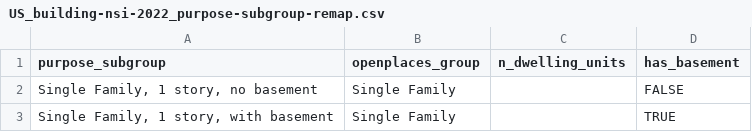
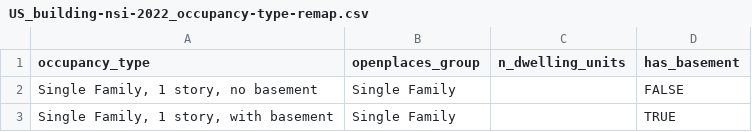
Before and after one commit to chrnolte/openplaces, a CSV file: src/openplaces/recipes/US/_all/building/nsi/2022/US_building-nsi-2022_occupancy-type-remap.csv (was src/openplaces/recipes/US/_all/building/nsi/2022/US_building-nsi-2022_purpose-subgroup-remap.csv), drawn as a sheet; only a part is shown.

```diff
--- a/src/openplaces/recipes/US/_all/building/nsi/2022/US_building-nsi-2022_purpose-subgroup-remap.csv
+++ b/src/openplaces/recipes/US/_all/building/nsi/2022/US_building-nsi-2022_occupancy-type-remap.csv
@@ -1,2 +1,2 @@
-purpose_subgroup,openplaces_group,n_dwelling_units,has_basement
+occupancy_type,openplaces_group,n_dwelling_units,has_basement
 "Single Family, 1 story, no basement",Single Family,,FALSE
```
Also changed, not shown: src/openplaces/core/attribute_registry.csv, src/openplaces/recipes/US/_all/building/nsi/2022/US_building-nsi-2022_occupancy-type-labels.csv, 6 other files.
